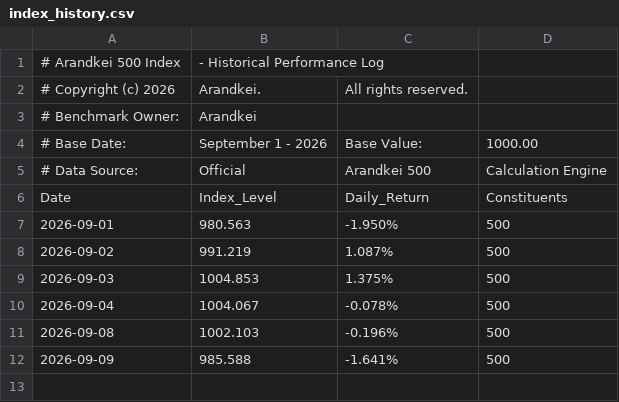
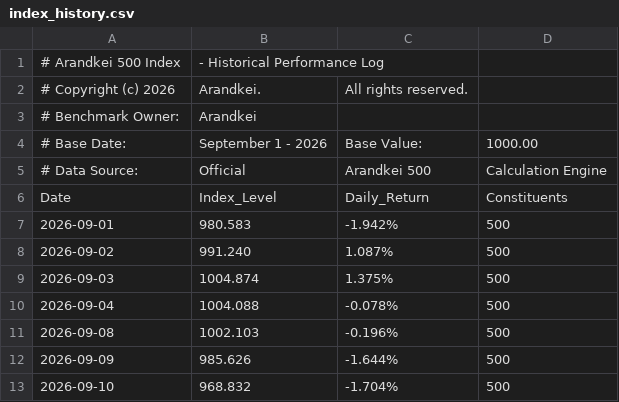
Before and after one commit to lunarodas/arandkei-500, a CSV file: data/index_history.csv, drawn as a sheet.

Commit message:
Update index_history.csv

```diff
--- a/data/index_history.csv
+++ b/data/index_history.csv
@@ -6,7 +6,8 @@
 Date,Index_Level,Daily_Return,Constituents
-2026-09-01,980.563,-1.950%,500
-2026-09-02,991.219,1.087%,500
-2026-09-03,1004.853,1.375%,500
-2026-09-04,1004.067,-0.078%,500
+2026-09-01,980.583,-1.942%,500
+2026-09-02,991.240,1.087%,500
+2026-09-03,1004.874,1.375%,500
+2026-09-04,1004.088,-0.078%,500
 2026-09-08,1002.103,-0.196%,500
-2026-09-09,985.588,-1.641%,500
+2026-09-09,985.626,-1.644%,500
+2026-09-10,968.832,-1.704%,500
```
